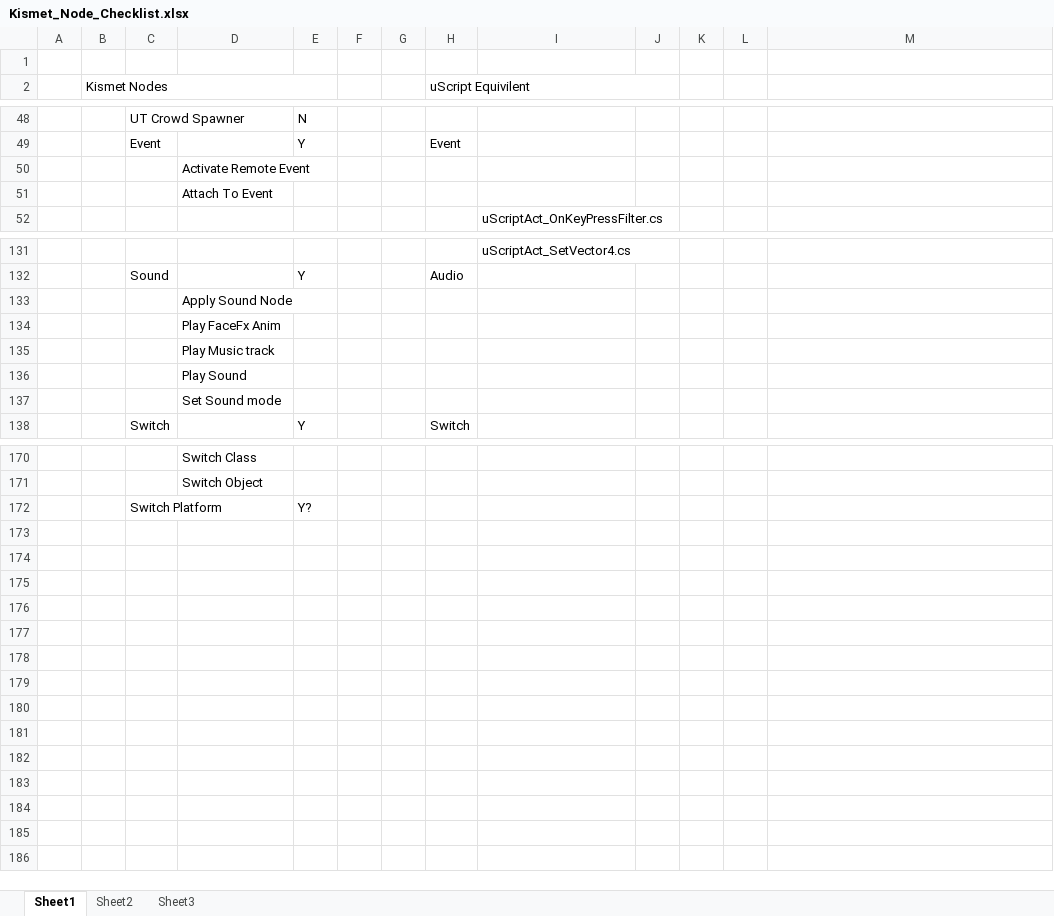
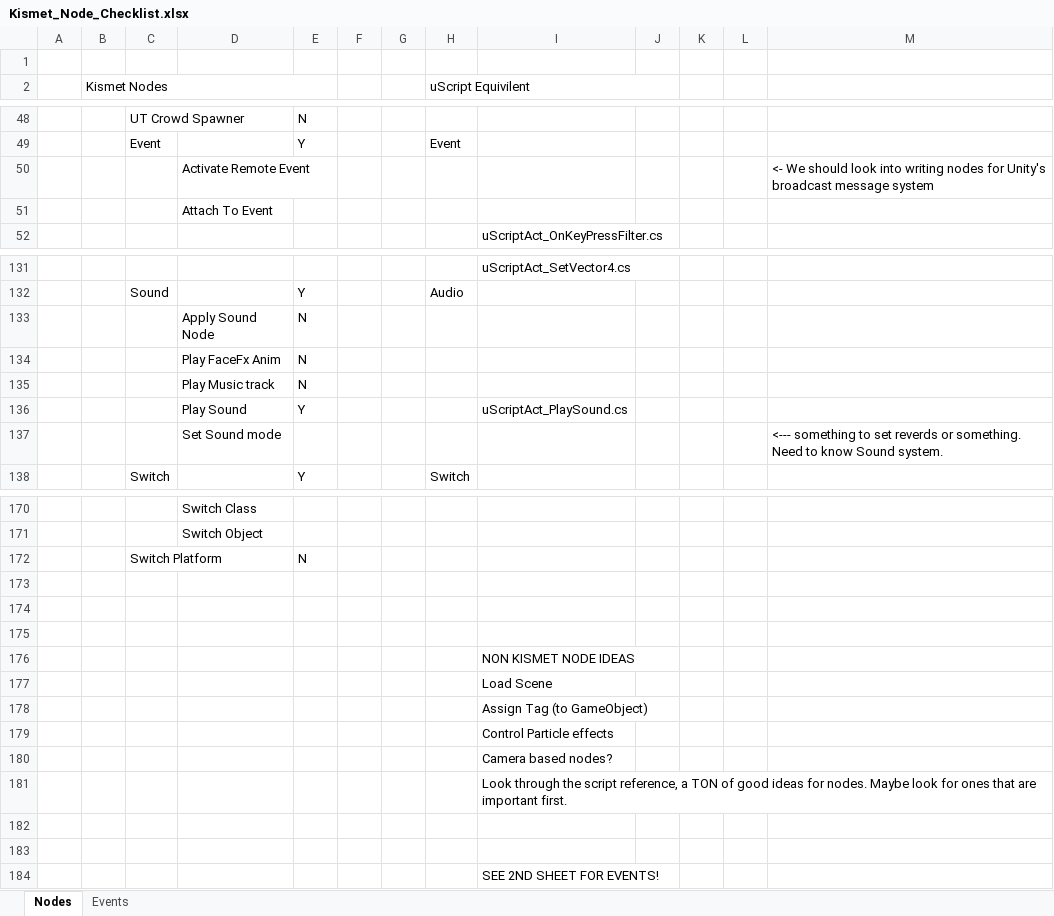
Before and after one commit to detoxstudios/uscript, an Excel workbook: uScript_Dev/Documents/Kismet_Node_Checklist.xlsx, sheet Nodes, drawn as a sheet; only a part is shown, gaps mark what is left out; values as stored, in another font and other column widths than the file's, no cell formats; removed rows and columns are numbered as before the commit, all else as after; the diff covers the shown part only; the diff names each change by its address in the sheet, - before the commit and + after, or states it on an @@ line.

Commit message:
Updated node list
git-svn-id: https://www.detoxstudios.com/projectdepot/Development/Unity@284 b191eb17-2330-428c-a13f-159e02ee8e09

```diff
--- a/uScript_Dev/Documents/Kismet_Node_Checklist.xlsx (sheet Nodes)
+++ b/uScript_Dev/Documents/Kismet_Node_Checklist.xlsx (sheet Nodes)
-sheet tab: Sheet1
+sheet tab: Nodes
-sheet tab: Sheet2
+sheet tab: Events
-sheet tab: Sheet3
-M50: (empty)
+M50: <- We should look into writing nodes for Unity's broadcast message system
-E133:E135: (empty)
+E133:E135: N
-row 136:  |  |  | Play Sound
-row 137:  |  |  | Set Sound mode
+row 136:  |  |  | Play Sound | Y |  |  |  | uScriptAct_PlaySound.cs
+row 137:  |  |  | Set Sound mode |  |  |  |  |  |  |  |  | <--- something to set reverds or something. Need to know Sound system.
+row 172:  |  | Switch Platform |  | N
-row 173:  |  | Switch Platform |  | Y?
+row 173: (empty)
+row 174: (empty)
+row 175: (empty)
+row 176:  |  |  |  |  |  |  |  | NON KISMET NODE IDEAS
+row 177:  |  |  |  |  |  |  |  | Load Scene
+row 178:  |  |  |  |  |  |  |  | Assign Tag (to GameObject)
+row 179:  |  |  |  |  |  |  |  | Control Particle effects
+row 180:  |  |  |  |  |  |  |  | Camera based nodes?
+row 181:  |  |  |  |  |  |  |  | Look through the script reference, a TON of good ideas for nodes. Maybe look for ones that are important first.
+row 182: (empty)
+row 183: (empty)
+row 184:  |  |  |  |  |  |  |  | SEE 2ND SHEET FOR EVENTS!
```
Also changed, not shown: 10 edited cells elsewhere in this sheet, sheet Events, cell formats.
